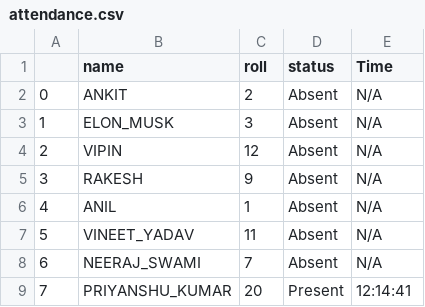
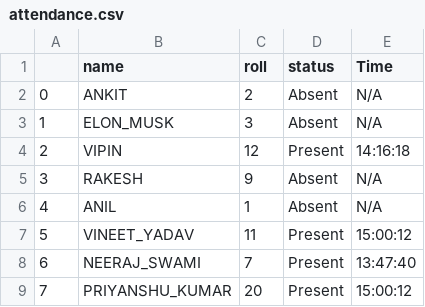
Before and after one commit to Priyanshu0651/AttendanceSystem, a CSV file: static/attendance.csv, drawn as a sheet.

```diff
--- a/static/attendance.csv
+++ b/static/attendance.csv
@@ -3,7 +3,7 @@
 1,ELON_MUSK,3,Absent,N/A
-2,VIPIN,12,Absent,N/A
+2,VIPIN,12,Present,14:16:18
 3,RAKESH,9,Absent,N/A
 4,ANIL,1,Absent,N/A
-5,VINEET_YADAV,11,Absent,N/A
-6,NEERAJ_SWAMI,7,Absent,N/A
-7,PRIYANSHU_KUMAR,20,Present,12:14:41
+5,VINEET_YADAV,11,Present,15:00:12
+6,NEERAJ_SWAMI,7,Present,13:47:40
+7,PRIYANSHU_KUMAR,20,Present,15:00:12
```
Also changed, not shown: 9 other files.
